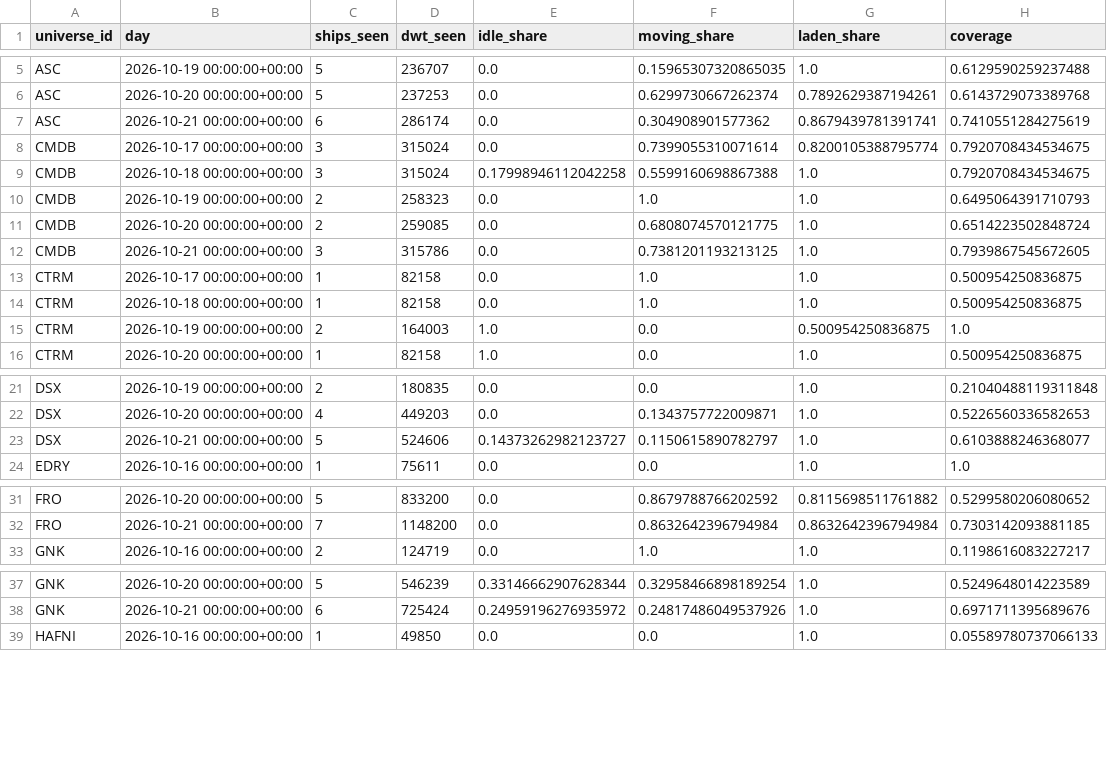
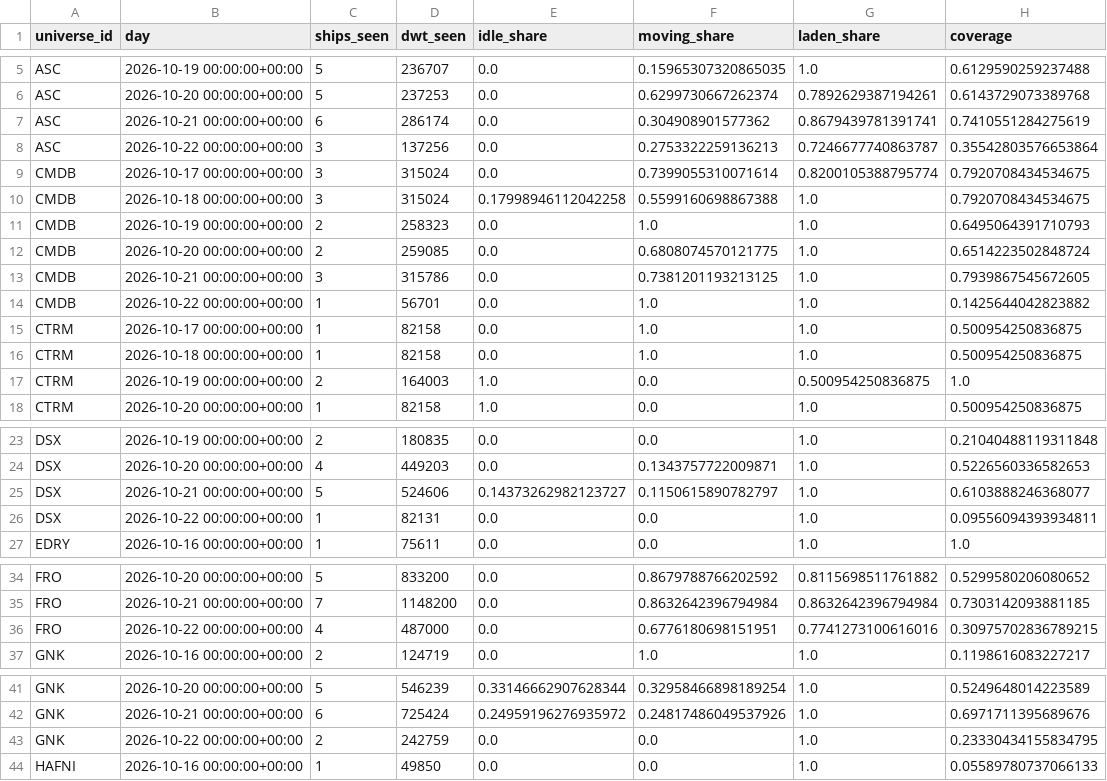
Before and after one commit to ambekarhrush/shipping-long-short-lab, a CSV file: data/fleet/company_signals.csv, drawn as a sheet; only a part is shown, gaps mark what is left out; the diff covers the shown part only.

Commit message:
FleetWatch snapshot 2026-10-22T01:44Z

```diff
--- a/data/fleet/company_signals.csv
+++ b/data/fleet/company_signals.csv
@@ -7,2 +7,3 @@ ASC,2026-10-20 00:00:00+00:00,5,237253,0.0,0.6299730667262374,0.7892629387194261
 ASC,2026-10-21 00:00:00+00:00,6,286174,0.0,0.304908901577362,0.8679439781391741,0.7410551284275619
+ASC,2026-10-22 00:00:00+00:00,3,137256,0.0,0.2753322259136213,0.7246677740863787,0.35542803576653864
 CMDB,2026-10-17 00:00:00+00:00,3,315024,0.0,0.7399055310071614,0.8200105388795774,0.7920708434534675
@@ -12,2 +13,3 @@ CMDB,2026-10-20 00:00:00+00:00,2,259085,0.0,0.6808074570121775,1.0,0.65142235028
 CMDB,2026-10-21 00:00:00+00:00,3,315786,0.0,0.7381201193213125,1.0,0.7939867545672605
+CMDB,2026-10-22 00:00:00+00:00,1,56701,0.0,1.0,1.0,0.1425644042823882
 CTRM,2026-10-17 00:00:00+00:00,1,82158,0.0,1.0,1.0,0.500954250836875
@@ -23,2 +25,3 @@ DSX,2026-10-20 00:00:00+00:00,4,449203,0.0,0.1343757722009871,1.0,0.522656033658
 DSX,2026-10-21 00:00:00+00:00,5,524606,0.14373262982123727,0.1150615890782797,1.0,0.6103888246368077
+DSX,2026-10-22 00:00:00+00:00,1,82131,0.0,0.0,1.0,0.09556094393934811
 EDRY,2026-10-16 00:00:00+00:00,1,75611,0.0,0.0,1.0,1.0
@@ -32,2 +35,3 @@ FRO,2026-10-20 00:00:00+00:00,5,833200,0.0,0.8679788766202592,0.8115698511761882
 FRO,2026-10-21 00:00:00+00:00,7,1148200,0.0,0.8632642396794984,0.8632642396794984,0.7303142093881185
+FRO,2026-10-22 00:00:00+00:00,4,487000,0.0,0.6776180698151951,0.7741273100616016,0.30975702836789215
 GNK,2026-10-16 00:00:00+00:00,2,124719,0.0,1.0,1.0,0.1198616083227217
@@ -38,2 +42,3 @@ GNK,2026-10-20 00:00:00+00:00,5,546239,0.33146662907628344,0.32958466898189254,1
 GNK,2026-10-21 00:00:00+00:00,6,725424,0.24959196276935972,0.24817486049537926,1.0,0.6971711395689676
+GNK,2026-10-22 00:00:00+00:00,2,242759,0.0,0.0,1.0,0.23330434155834795
 HAFNI,2026-10-16 00:00:00+00:00,1,49850,0.0,0.0,1.0,0.05589780737066133
```
Also changed, not shown: 9 added rows elsewhere in this file, data/fleet/collector_log.csv, data/fleet/identity.csv, 3 other files.
